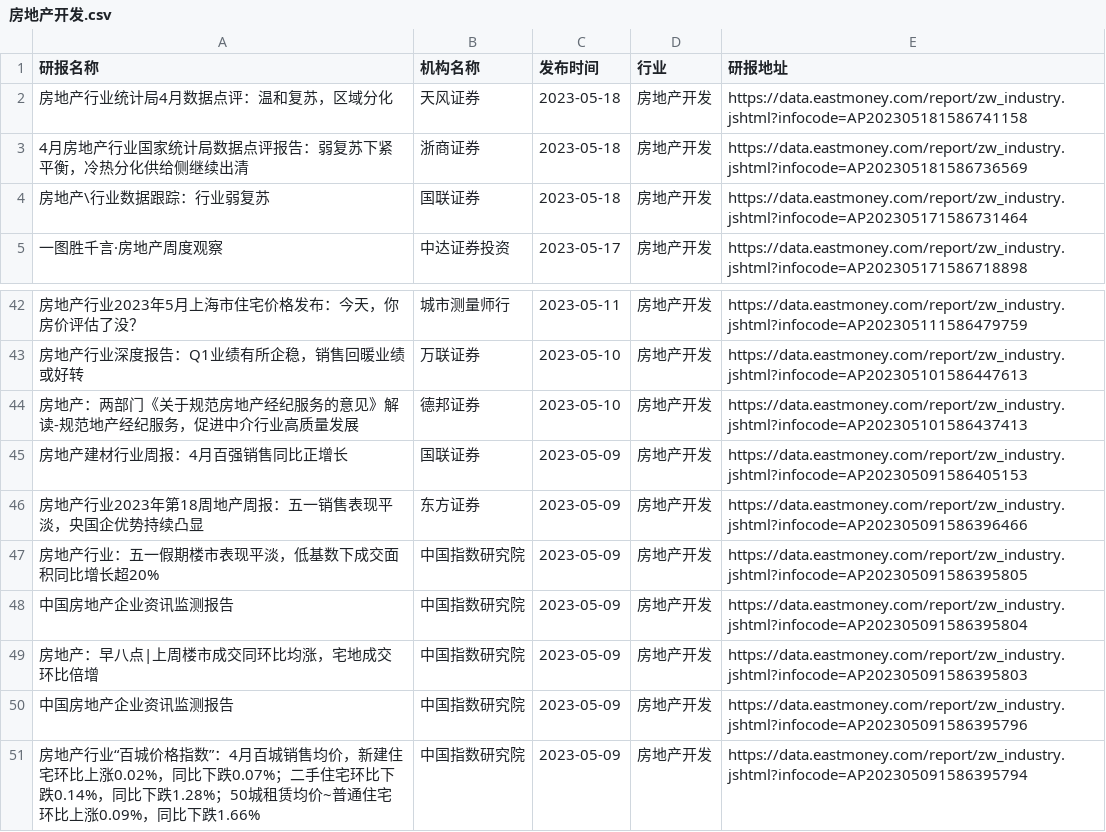
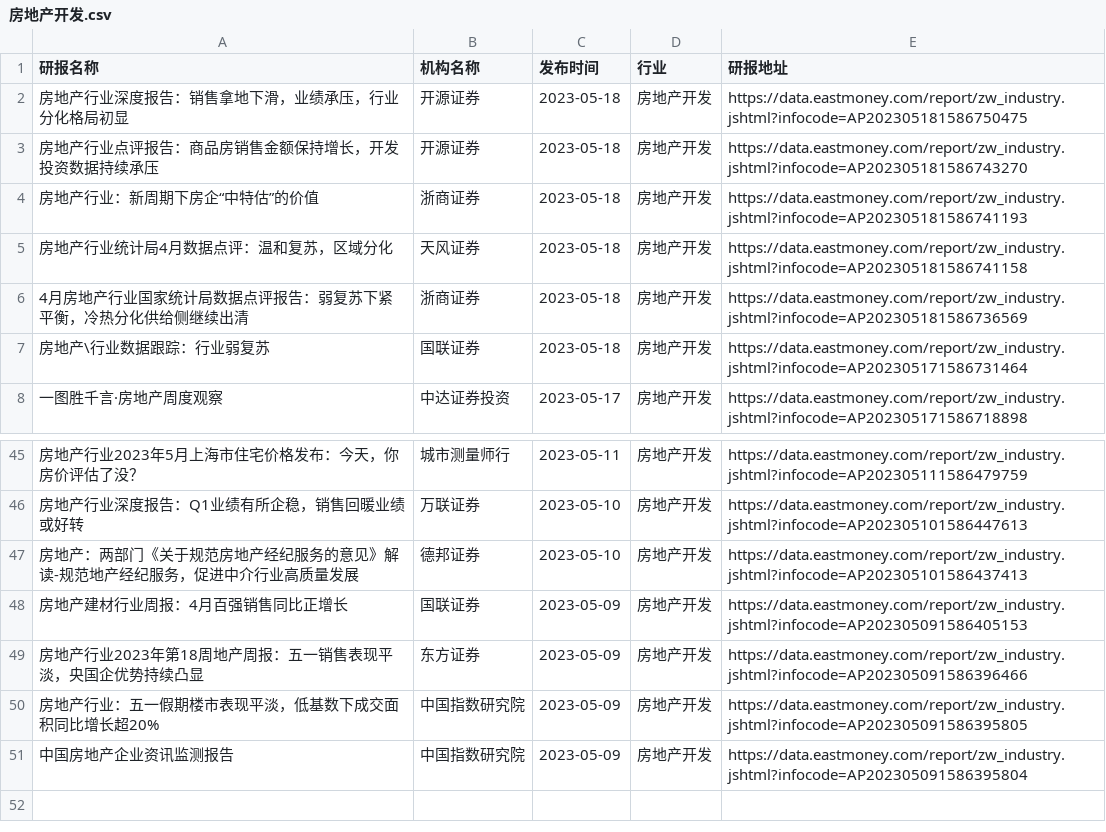
Before and after one commit to manymore13/eastmoney, a CSV file: gen/房地产开发/房地产开发.csv, drawn as a sheet; only a part is shown, gaps mark what is left out; removed rows and columns are numbered as before the commit, all else as after; the diff names each change by its address in the sheet, - before the commit and + after, or states it on an @@ line.

```diff
--- a/gen/房地产开发/房地产开发.csv
+++ b/gen/房地产开发/房地产开发.csv
+row 2: 房地产行业深度报告：销售拿地下滑，业绩承压，行业分化格局初显 | 开源证券 | 2023-05-18 | 房地产开发 | https://data.eastmoney.com/report/zw_industry.jshtml?infocode=AP202305181586750475
+row 3: 房地产行业点评报告：商品房销售金额保持增长，开发投资数据持续承压 | 开源证券 | 2023-05-18 | 房地产开发 | https://data.eastmoney.com/report/zw_industry.jshtml?infocode=AP202305181586743270
+row 4: 房地产行业：新周期下房企“中特估”的价值 | 浙商证券 | 2023-05-18 | 房地产开发 | https://data.eastmoney.com/report/zw_industry.jshtml?infocode=AP202305181586741193
-row 49: 房地产：早八点|上周楼市成交同环比均涨，宅地成交环比倍增 | 中国指数研究院 | 2023-05-09 | 房地产开发 | https://data.eastmoney.com/report/zw_industry.jshtml?infocode=AP202305091586395803
-row 50: 中国房地产企业资讯监测报告 | 中国指数研究院 | 2023-05-09 | 房地产开发 | https://data.eastmoney.com/report/zw_industry.jshtml?infocode=AP202305091586395796
-row 51: 房地产行业“百城价格指数”：4月百城销售均价，新建住宅环比上涨0.02%，同比下跌0.07%；二手住宅环比下跌0.14%，同比下跌1.28%；50城租赁均价~普通住宅环比上涨0.09%，同比下跌1.66% | 中国指数研究院 | 2023-05-09 | 房地产开发 | https://data.eastmoney.com/report/zw_industry.jshtml?infocode=AP202305091586395794
```
Also changed, not shown: gen/全行业/全行业.csv, gen/贵金属/贵金属.csv, 32 other files.
